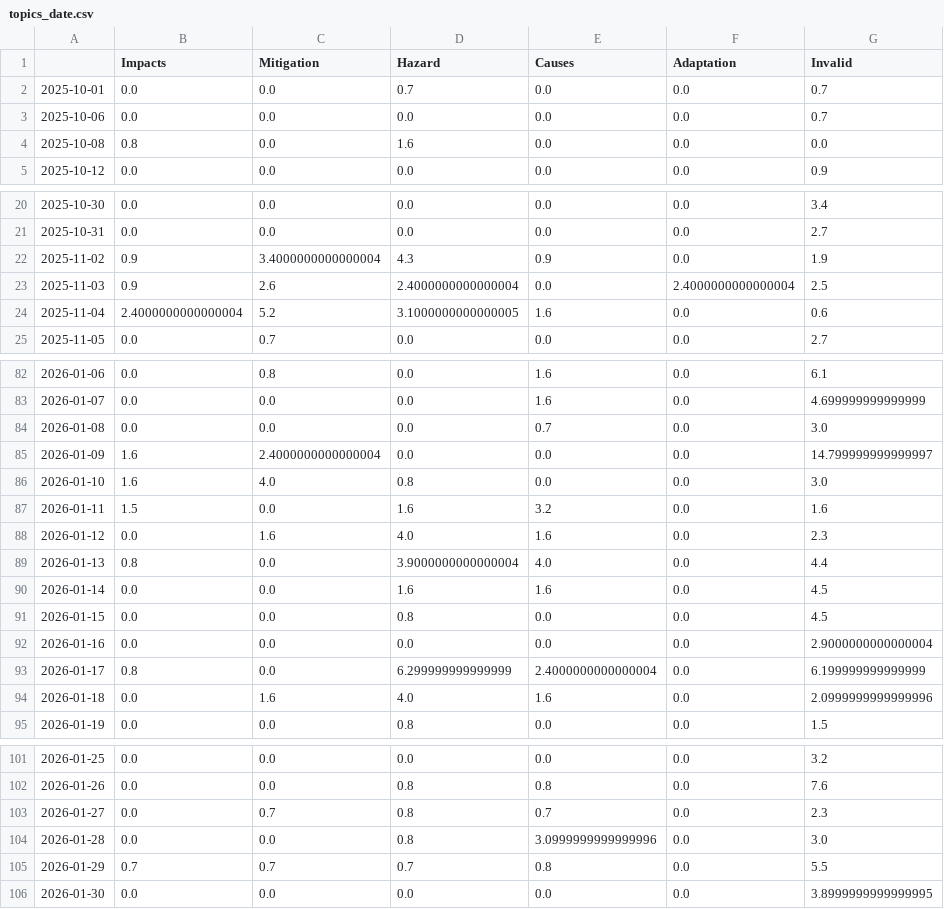
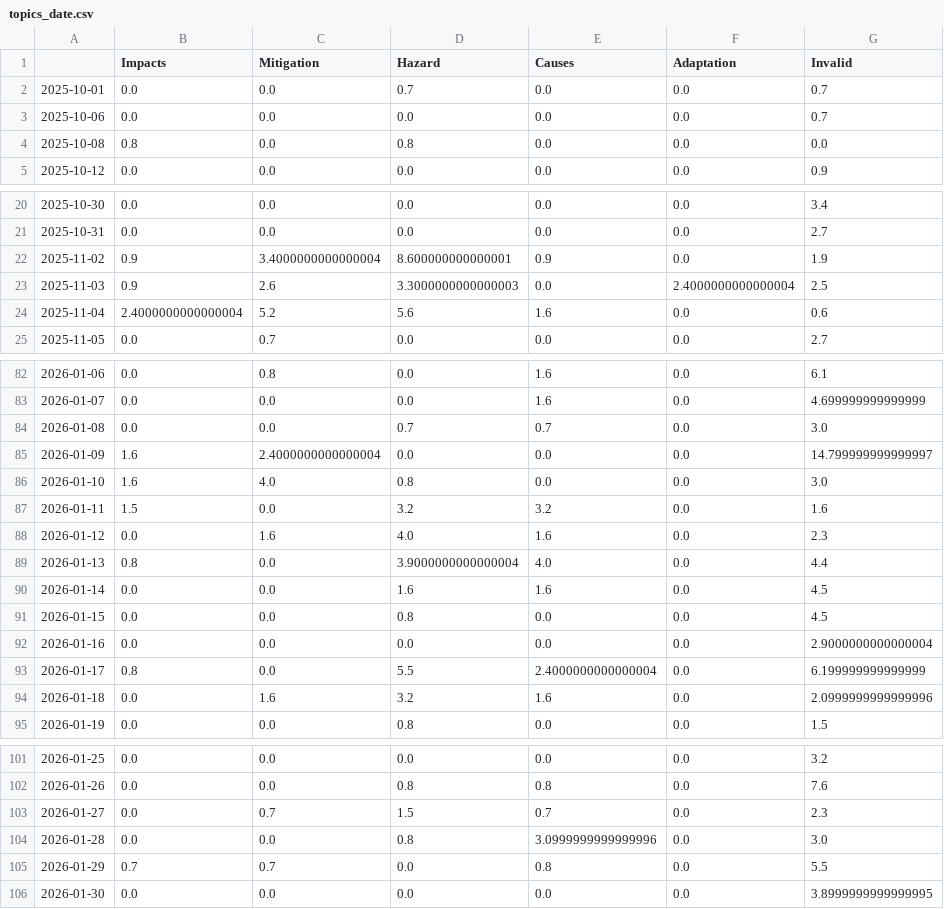
Before and after one commit to MarcoL95-news/avalancheIsComing, a CSV file: csv/topics_date.csv, drawn as a sheet; only a part is shown, gaps mark what is left out; the diff covers the shown part only.

```diff
--- a/csv/topics_date.csv
+++ b/csv/topics_date.csv
@@ -3,3 +3,3 @@
 2025-10-06,0.0,0.0,0.0,0.0,0.0,0.7
-2025-10-08,0.8,0.0,1.6,0.0,0.0,0.0
+2025-10-08,0.8,0.0,0.8,0.0,0.0,0.0
 2025-10-12,0.0,0.0,0.0,0.0,0.0,0.9
@@ -21,5 +21,5 @@
 2025-10-31,0.0,0.0,0.0,0.0,0.0,2.7
-2025-11-02,0.9,3.4000000000000004,4.3,0.9,0.0,1.9
-2025-11-03,0.9,2.6,2.4000000000000004,0.0,2.4000000000000004,2.5
-2025-11-04,2.4000000000000004,5.2,3.1000000000000005,1.6,0.0,0.6
+2025-11-02,0.9,3.4000000000000004,8.600000000000001,0.9,0.0,1.9
+2025-11-03,0.9,2.6,3.3000000000000003,0.0,2.4000000000000004,2.5
+2025-11-04,2.4000000000000004,5.2,5.6,1.6,0.0,0.6
 2025-11-05,0.0,0.7,0.0,0.0,0.0,2.7
@@ -83,6 +83,6 @@
 2026-01-07,0.0,0.0,0.0,1.6,0.0,4.699999999999999
-2026-01-08,0.0,0.0,0.0,0.7,0.0,3.0
+2026-01-08,0.0,0.0,0.7,0.7,0.0,3.0
 2026-01-09,1.6,2.4000000000000004,0.0,0.0,0.0,14.799999999999997
 2026-01-10,1.6,4.0,0.8,0.0,0.0,3.0
-2026-01-11,1.5,0.0,1.6,3.2,0.0,1.6
+2026-01-11,1.5,0.0,3.2,3.2,0.0,1.6
 2026-01-12,0.0,1.6,4.0,1.6,0.0,2.3
@@ -92,4 +92,4 @@
 2026-01-16,0.0,0.0,0.0,0.0,0.0,2.9000000000000004
-2026-01-17,0.8,0.0,6.299999999999999,2.4000000000000004,0.0,6.199999999999999
-2026-01-18,0.0,1.6,4.0,1.6,0.0,2.0999999999999996
+2026-01-17,0.8,0.0,5.5,2.4000000000000004,0.0,6.199999999999999
+2026-01-18,0.0,1.6,3.2,1.6,0.0,2.0999999999999996
 2026-01-19,0.0,0.0,0.8,0.0,0.0,1.5
@@ -102,5 +102,5 @@
 2026-01-26,0.0,0.0,0.8,0.8,0.0,7.6
-2026-01-27,0.0,0.7,0.8,0.7,0.0,2.3
+2026-01-27,0.0,0.7,1.5,0.7,0.0,2.3
 2026-01-28,0.0,0.0,0.8,3.0999999999999996,0.0,3.0
-2026-01-29,0.7,0.7,0.7,0.8,0.0,5.5
+2026-01-29,0.7,0.7,0.0,0.8,0.0,5.5
 2026-01-30,0.0,0.0,0.0,0.0,0.0,3.8999999999999995
```
Also changed, not shown: 20 edited cells elsewhere in this file, 4 other files.
